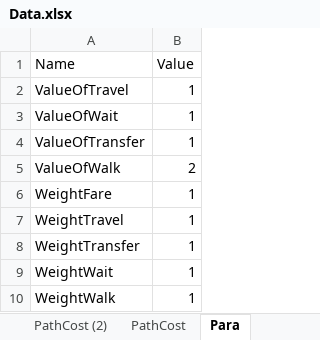
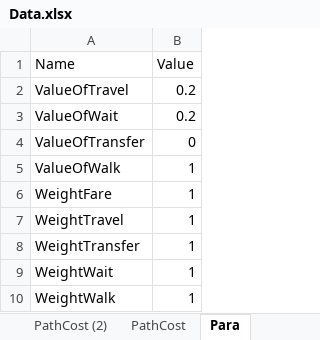
Before and after one commit to hkujy/Ceder-Yu-PersonalizedPT-IllustrateExample, an Excel workbook: Example1/Data.xlsx, sheet Para, drawn as a sheet; values as stored, in another font and other column widths than the file's, no borders; the diff names each change by its address in the sheet, - before the commit and + after, or states it on an @@ line.

```diff
--- a/Example1/Data.xlsx (sheet Para)
+++ b/Example1/Data.xlsx (sheet Para)
-B2:B3 (Value): 1
+B2:B3 (Value): 0.2
-B4 (Value): 1
+B4 (Value): 0
-B5 (Value): 2
+B5 (Value): 1
```
Also changed, not shown: sheet PathCost, sheet JndAbs, other sheet tabs, 3 other files.
